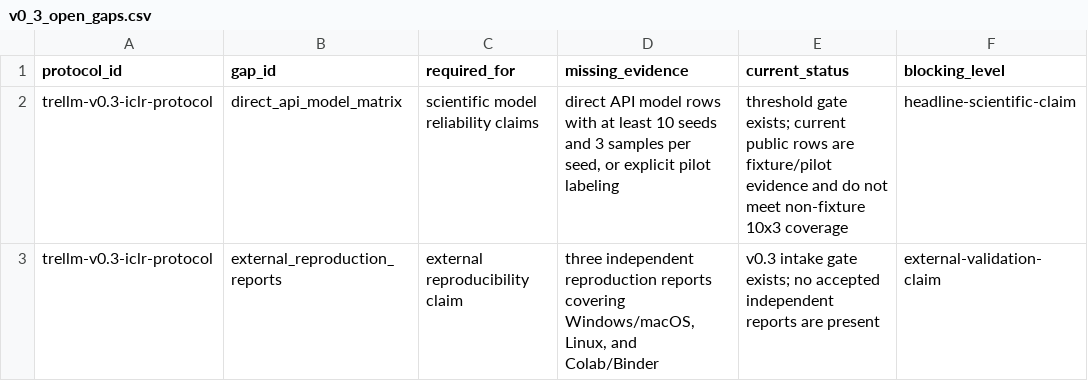
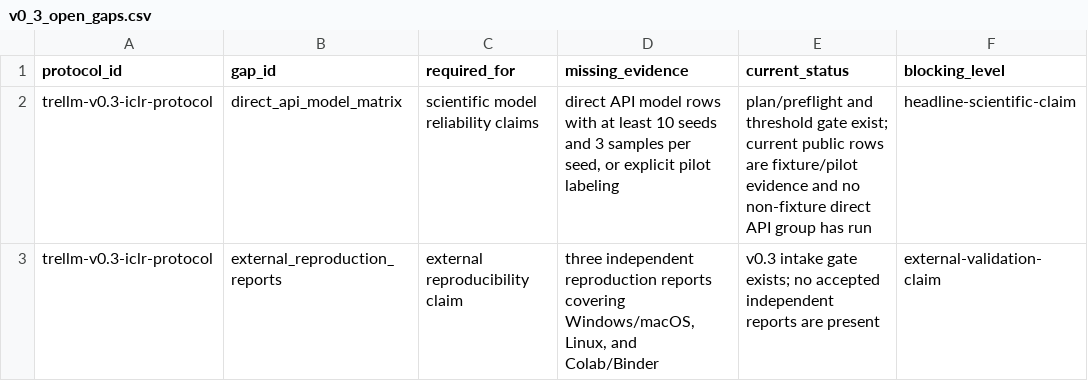
Before and after one commit to weich97/TreLLM, a CSV file: docs/results/v0_3_evidence_index/v0_3_open_gaps.csv, drawn as a sheet.

```diff
--- a/docs/results/v0_3_evidence_index/v0_3_open_gaps.csv
+++ b/docs/results/v0_3_evidence_index/v0_3_open_gaps.csv
@@ -1,3 +1,3 @@
 protocol_id,gap_id,required_for,missing_evidence,current_status,blocking_level
-trellm-v0.3-iclr-protocol,direct_api_model_matrix,scientific model reliability claims,"direct API model rows with at least 10 seeds and 3 samples per seed, or explicit pilot labeling",threshold gate exists; current public rows are fixture/pilot evidence and do not meet non-fixture 10x3 coverage,headline-scientific-claim
+trellm-v0.3-iclr-protocol,direct_api_model_matrix,scientific model reliability claims,"direct API model rows with at least 10 seeds and 3 samples per seed, or explicit pilot labeling",plan/preflight and threshold gate exist; current public rows are fixture/pilot evidence and no non-fixture direct API group has run,headline-scientific-claim
 trellm-v0.3-iclr-protocol,external_reproduction_reports,external reproducibility claim,"three independent reproduction reports covering Windows/macOS, Linux, and Colab/Binder",v0.3 intake gate exists; no accepted independent reports are present,external-validation-claim
```
Also changed, not shown: docs/results/v0_3_evidence_index/v0_3_claim_coverage.csv, docs/results/v0_3_evidence_index/v0_3_evidence_index.csv, 17 other files.
